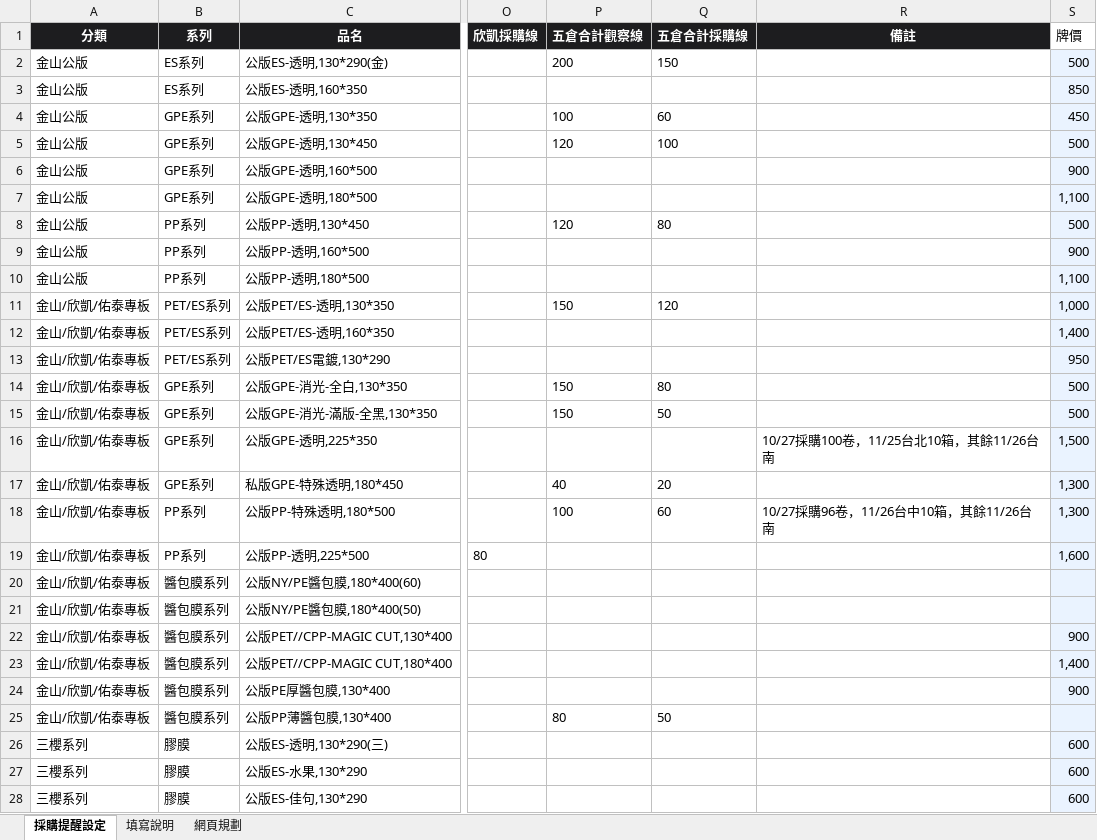
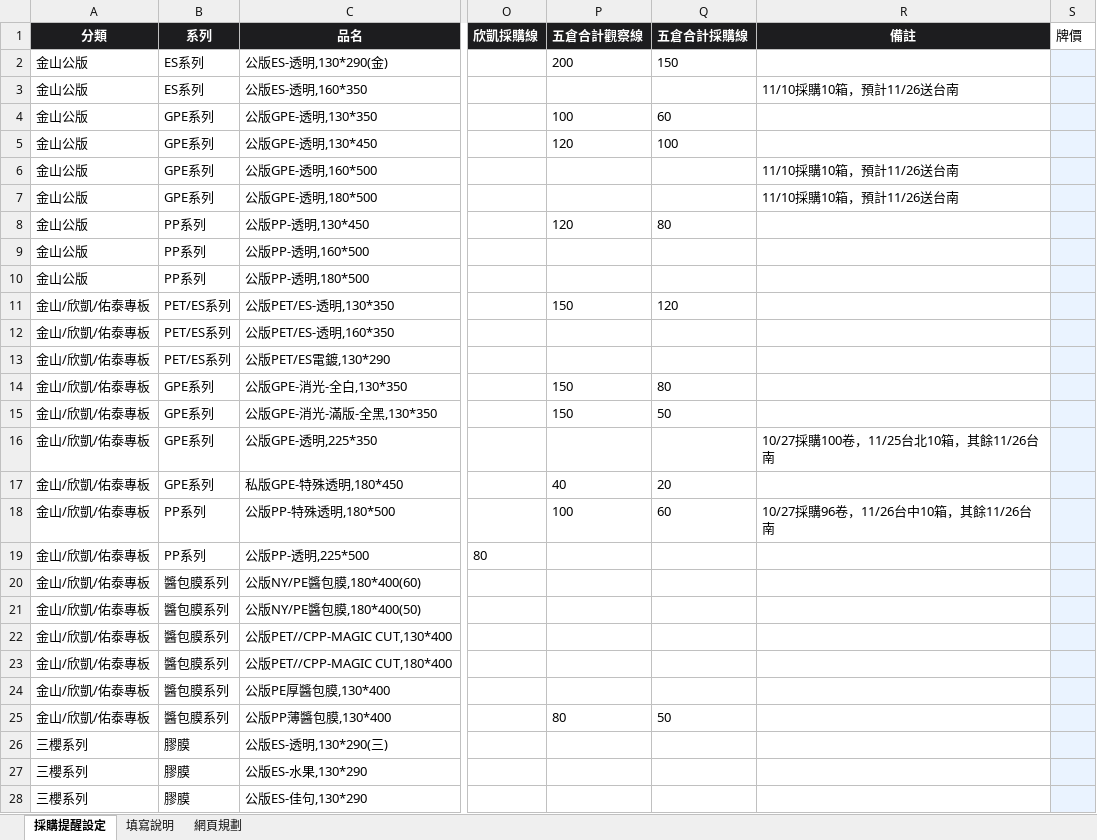
Before and after one commit to Phoenixes-Marketing/phoenixes-film-inventory, an Excel workbook: data/採購提醒設定.xlsx, sheet 採購提醒設定, drawn as a sheet; only a part is shown, gaps mark what is left out; values as stored, in another font and other column widths than the file's, no borders; charts and pictures and conditional formats not drawn; the diff covers the shown part only; the diff names each change by its address in the sheet, - before the commit and + after, or states it on an @@ line.

```diff
--- a/data/採購提醒設定.xlsx (sheet 採購提醒設定)
+++ b/data/採購提醒設定.xlsx (sheet 採購提醒設定)
-S2 (牌價): 500
+S2 (牌價): (empty)
-R3 (備註): (empty)
+R3 (備註): 11/10採購10箱，預計11/26送台南
-S3 (牌價): 850
+S3 (牌價): (empty)
-S4 (牌價): 450
+S4 (牌價): (empty)
-S5 (牌價): 500
+S5 (牌價): (empty)
-R6:R7 (備註): (empty)
+R6:R7 (備註): 11/10採購10箱，預計11/26送台南
-S6 (牌價): 900
+S6 (牌價): (empty)
-S7 (牌價): 1,100
+S7 (牌價): (empty)
-S8 (牌價): 500
+S8 (牌價): (empty)
-S9 (牌價): 900
+S9 (牌價): (empty)
-S10 (牌價): 1,100
+S10 (牌價): (empty)
-S11 (牌價): 1,000
+S11 (牌價): (empty)
-S12 (牌價): 1,400
+S12 (牌價): (empty)
-S13 (牌價): 950
+S13 (牌價): (empty)
-S14:S15 (牌價): 500
+S14:S15 (牌價): (empty)
-S16 (牌價): 1,500
+S16 (牌價): (empty)
-S17:S18 (牌價): 1,300
+S17:S18 (牌價): (empty)
-S19 (牌價): 1,600
+S19 (牌價): (empty)
-S22 (牌價): 900
+S22 (牌價): (empty)
-S23 (牌價): 1,400
+S23 (牌價): (empty)
-S24 (牌價): 900
+S24 (牌價): (empty)
-S26:S28 (牌價): 600
+S26:S28 (牌價): (empty)
```
Also changed, not shown: 6 edited cells elsewhere in this sheet, charts or pictures, 2 other files.
